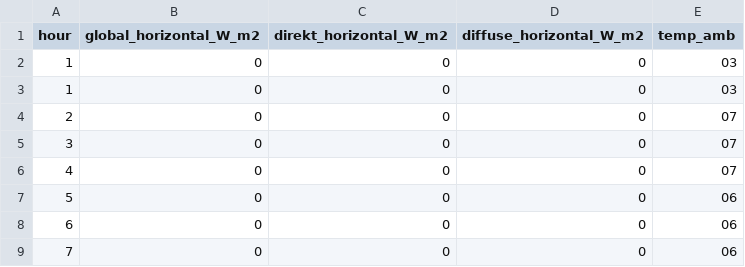
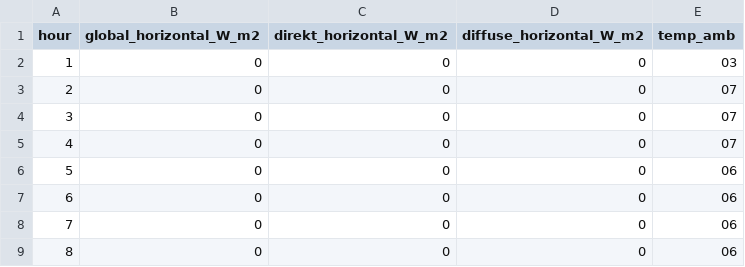
Before and after one commit to oemof/oemof-thermal, a CSV file: examples/solar_thermal_collector/data/data_flat_collector.csv, drawn as a sheet; only a part is shown; the shorter side is filled out with more unchanged rows; the diff names each change by its address in the sheet, - before the commit and + after, or states it on an @@ line.

Commit message:
Delete wrong line in data file

```diff
--- a/examples/solar_thermal_collector/data/data_flat_collector.csv
+++ b/examples/solar_thermal_collector/data/data_flat_collector.csv
-row 3: 1 | 0 | 0 | 0 | 03
```
